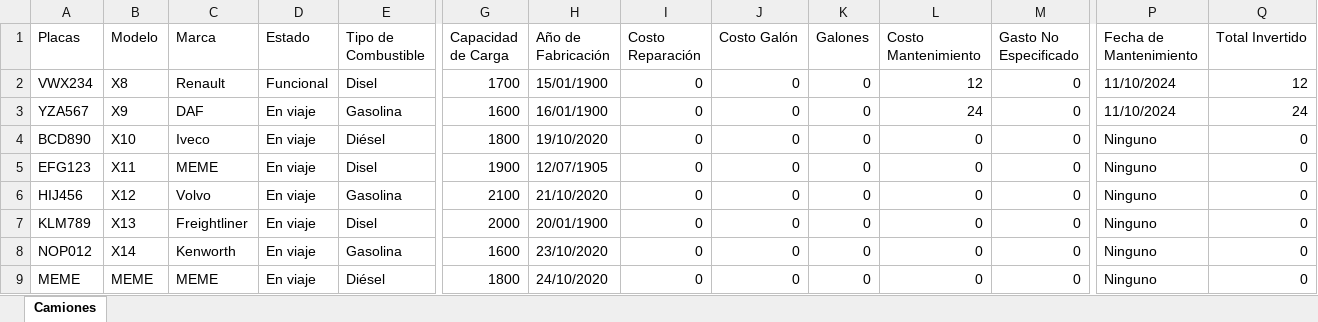
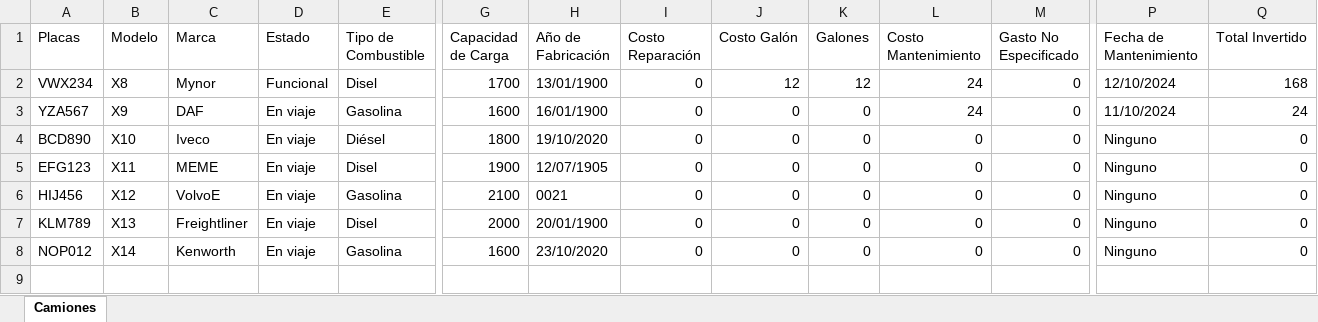
Before and after one commit to pinedahuella/Proyecto-Poo-Dist, an Excel workbook: ProyectoPooDist/excels/CAMIONES.xlsx, sheet Camiones, drawn as a sheet; only a part is shown, gaps mark what is left out; values as stored, in another font and other column widths than the file's, no borders; rows hold the shown columns only; the diff names each change by its address in the sheet, - before the commit and + after, or states it on an @@ line.

```diff
--- a/ProyectoPooDist/excels/CAMIONES.xlsx (sheet Camiones)
+++ b/ProyectoPooDist/excels/CAMIONES.xlsx (sheet Camiones)
-C2 (Marca): Renault
+C2 (Marca): Mynor
-H2 (Año de Fabricación): 15/01/1900
+H2 (Año de Fabricación): 13/01/1900
-J2 (Costo Galón): 0
+J2 (Costo Galón): 12
-K2 (Galones): 0
+K2 (Galones): 12
-L2 (Costo Mantenimiento): 12
+L2 (Costo Mantenimiento): 24
-P2 (Fecha de Mantenimiento): 11/10/2024
+P2 (Fecha de Mantenimiento): 12/10/2024
-Q2 (Total Invertido): 12
+Q2 (Total Invertido): 168
-C6 (Marca): Volvo
+C6 (Marca): VolvoE
-H6 (Año de Fabricación): 21/10/2020
+H6 (Año de Fabricación): 0021
-row 9: MEME | MEME | MEME | En viaje | Diésel | 1800 | 24/10/2020 | 0 | 0 | 0 | 0 | 0 | Ninguno | 0
```
Also changed, not shown: ProyectoPooDist/excels/CAMIONESFACTURA.xlsx, ProyectoPooDist/excels/LOGGIN.xlsx, 50 other files.
